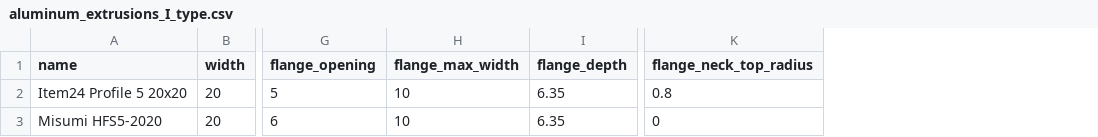
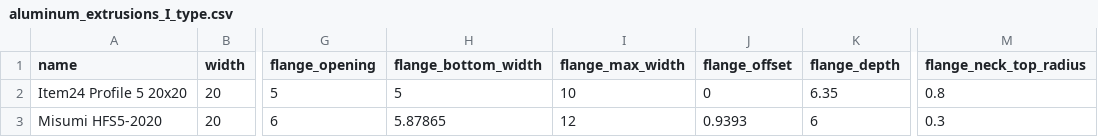
Before and after one commit to AlexVerschoot/bd_warehouse, a CSV file: src/bd_warehouse/data/aluminum_extrusions_I_type.csv, drawn as a sheet; only a part is shown, gaps mark what is left out; addresses are those after the commit; the diff names each change by its address in the sheet, - before the commit and + after, or states it on an @@ line.

```diff
--- a/src/bd_warehouse/data/aluminum_extrusions_I_type.csv
+++ b/src/bd_warehouse/data/aluminum_extrusions_I_type.csv
+column H (flange_bottom_width), rows 2-3: 5 | 5.87865
+column J (flange_offset), rows 2-3: 0 | 0.9393
-I3 (flange_max_width): 10
+I3 (flange_max_width): 12
-K3 (flange_depth): 6.35
+K3 (flange_depth): 6
-M3 (flange_neck_top_radius): 0
+M3 (flange_neck_top_radius): 0.3
```
Also changed, not shown: 1 other file.
